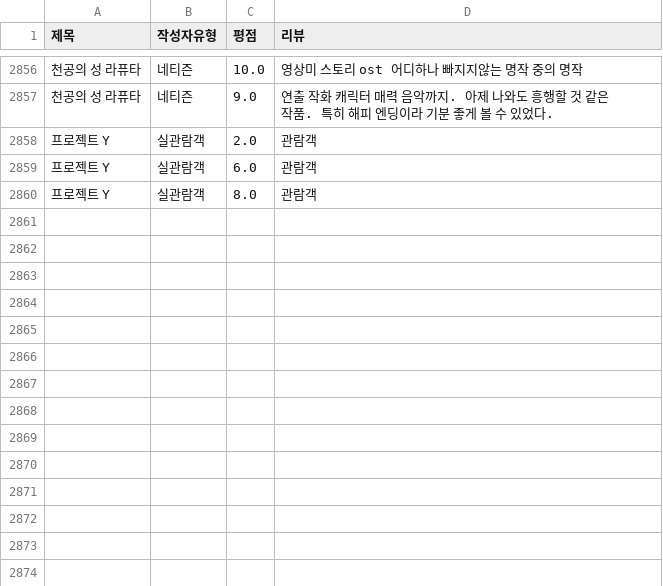
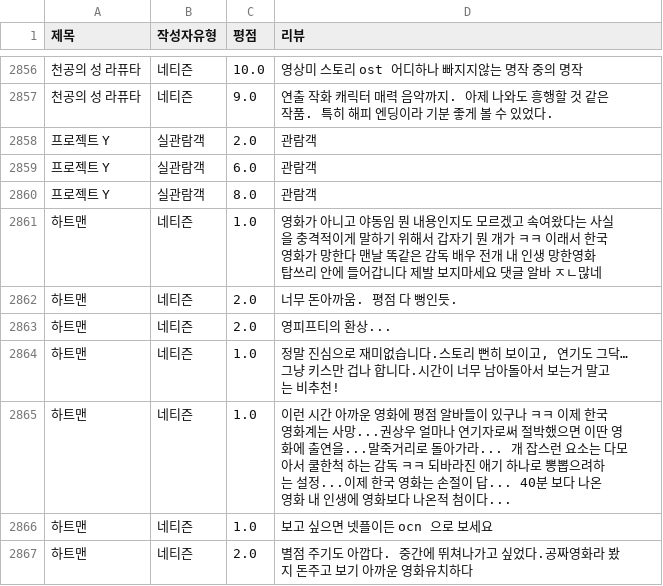
Before and after one commit to Sin-Yejun/movie-recommendation, a CSV file: src/db/movie_reviews.csv, drawn as a sheet; only a part is shown, gaps mark what is left out; the diff names each change by its address in the sheet, - before the commit and + after, or states it on an @@ line.

```diff
--- a/src/db/movie_reviews.csv
+++ b/src/db/movie_reviews.csv
+row 2861: 하트맨 | 네티즌 | 1.0 | 영화가 아니고 야동임 뭔 내용인지도 모르겠고 속여왔다는 사실을 충격적이게 말하기 위해서 갑자기 뭔 개가 ㅋㅋ 이래서 한국 영화가 망한다 맨날 똑같은 감독 배우 전개 내 인생 망한영화 탑쓰리 안에 들어갑니다 제발 보지마세요 댓글 알바 ㅈㄴ많네
+row 2862: 하트맨 | 네티즌 | 2.0 | 너무 돈아까움. 평점 다 뻥인듯.
+row 2863: 하트맨 | 네티즌 | 2.0 | 영피프티의 환상...
+row 2864: 하트맨 | 네티즌 | 1.0 | 정말 진심으로 재미없습니다.스토리 뻔히 보이고, 연기도 그닥…그냥 키스만 겁나 합니다.시간이 너무 남아돌아서 보는거 말고는 비추천!
+row 2865: 하트맨 | 네티즌 | 1.0 | 이런 시간 아까운 영화에 평점 알바들이 있구나 ㅋㅋ 이제 한국영화계는 사망...권상우 얼마나 연기자로써 절박했으면 이딴 영화에 출연을...말죽거리로 돌아가라... 개 잡스런 요소는 다모아서 쿨한척 하는 감독 ㅋㅋ 되바라진 애기 하나로 뽕뽑으려하는 설정...이제 한국 영화는 손절이 답... 40분 보다 나온 영화 내 인생에 영화보다 나온적 첨이다...
+row 2866: 하트맨 | 네티즌 | 1.0 | 보고 싶으면 넷플이든 ocn 으로 보세요
+row 2867: 하트맨 | 네티즌 | 2.0 | 별점 주기도 아깝다. 중간에 뛰쳐나가고 싶었다.공짜영화라 봤지 돈주고 보기 아까운 영화유치하다
```
Also changed, not shown: 3 other files.
